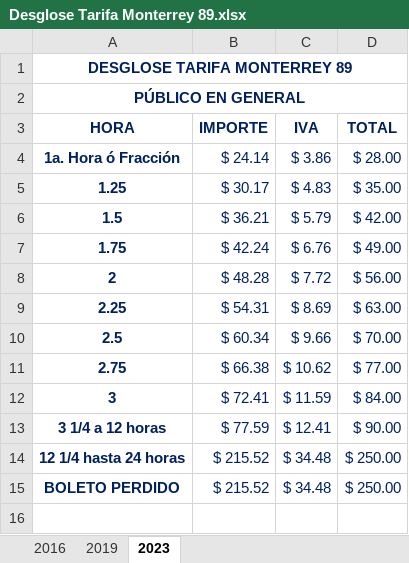
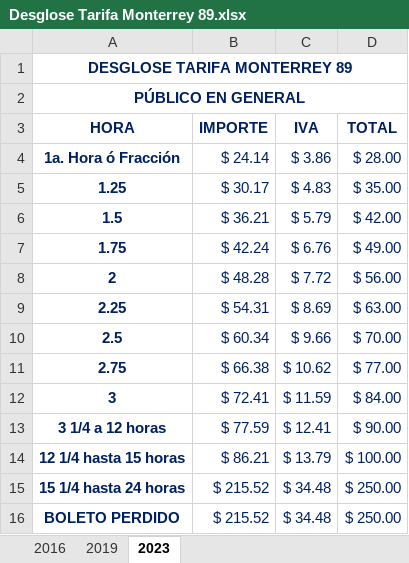
Before and after one commit to PASESA/MONTERREY_89, an Excel workbook: Desglose Tarifa Monterrey 89.xlsx, sheet 2023, drawn as a sheet; values as stored, in another font and other column widths than the file's, no borders; addresses are those after the commit; the diff names each change by its address in the sheet, - before the commit and + after, or states it on an @@ line.

```diff
--- a/Desglose Tarifa Monterrey 89.xlsx (sheet 2023)
+++ b/Desglose Tarifa Monterrey 89.xlsx (sheet 2023)
+row 14: 12 1/4 hasta 15 horas | $ 86.21 | $ 13.79 | $ 100.00
-A15 (HORA): 12 1/4 hasta 24 horas
+A15 (HORA): 15 1/4 hasta 24 horas
```
Also changed, not shown: formulas that keep their value, 3 other files.
